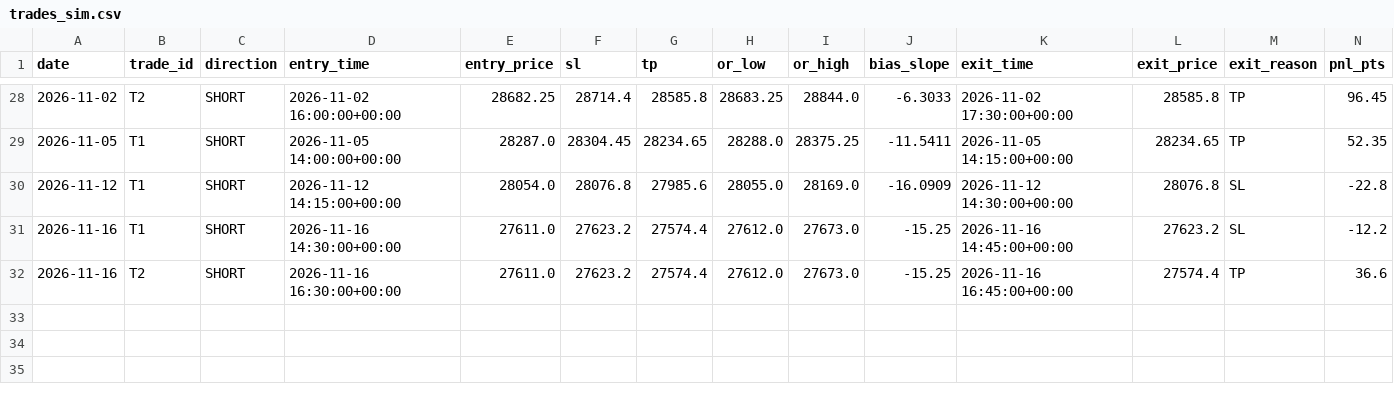
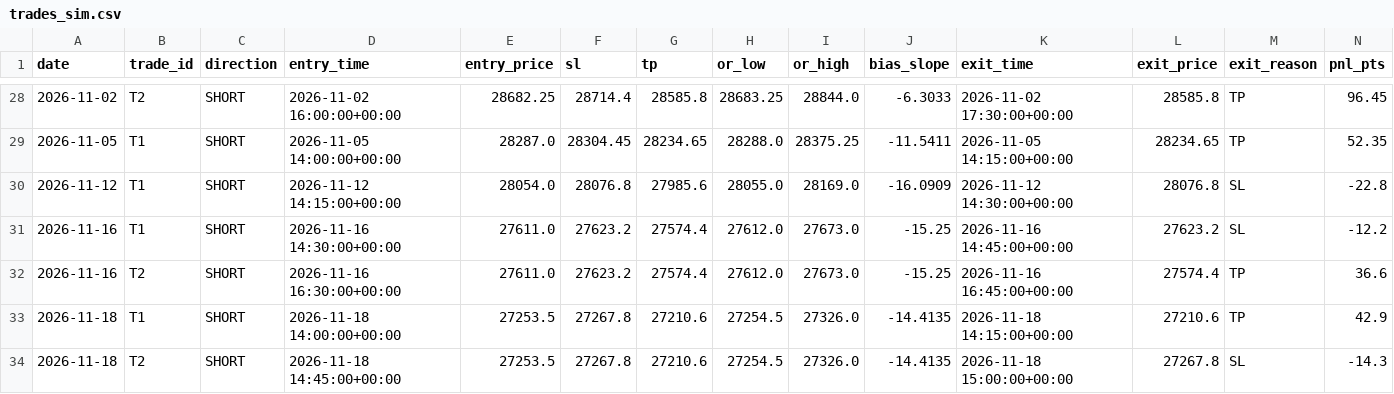
Before and after one commit to A88R345/orb-sim, a CSV file: data/trades_sim.csv, drawn as a sheet; only a part is shown, gaps mark what is left out; rows hold the shown columns only; the diff names each change by its address in the sheet, - before the commit and + after, or states it on an @@ line.

```diff
--- a/data/trades_sim.csv
+++ b/data/trades_sim.csv
+row 33: 2026-11-18 | T1 | SHORT | 2026-11-18 14:00:00+00:00 | 27253.5 | 27267.8 | 27210.6 | 27254.5 | 27326.0 | -14.4135 | 2026-11-18 14:15:00+00:00 | 27210.6 | TP | 42.9
+row 34: 2026-11-18 | T2 | SHORT | 2026-11-18 14:45:00+00:00 | 27253.5 | 27267.8 | 27210.6 | 27254.5 | 27326.0 | -14.4135 | 2026-11-18 15:00:00+00:00 | 27267.8 | SL | -14.3
```
